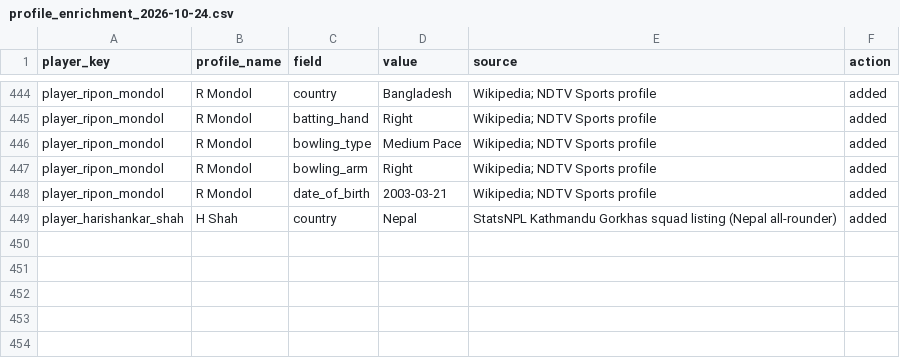
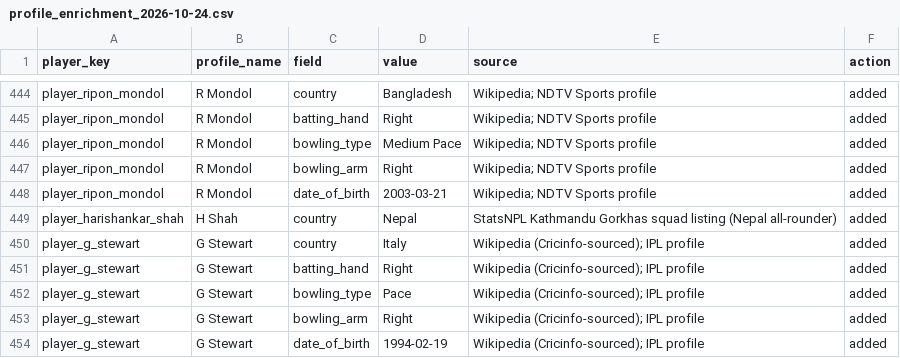
Before and after one commit to Dikshant-Neupane/CricNepal, a CSV file: data/player_profiles/profile_enrichment_2026-10-24.csv, drawn as a sheet; only a part is shown, gaps mark what is left out.

Commit message:
data: integrate Grant Stewart into Lumbini squad data (Italy, cricsheet id a77472dc) and re-pin the Lumbini expected XI (Stewart in, D'Arcy Short out); squad 158 to 159, count pins re-armed

```diff
--- a/data/player_profiles/profile_enrichment_2026-10-24.csv
+++ b/data/player_profiles/profile_enrichment_2026-10-24.csv
@@ -449 +449,6 @@ player_ripon_mondol,R Mondol,date_of_birth,2003-03-21,Wikipedia; NDTV Sports pro
 player_harishankar_shah,H Shah,country,Nepal,StatsNPL Kathmandu Gorkhas squad listing (Nepal all-rounder),added
+player_g_stewart,G Stewart,country,Italy,Wikipedia (Cricinfo-sourced); IPL profile,added
+player_g_stewart,G Stewart,batting_hand,Right,Wikipedia (Cricinfo-sourced); IPL profile,added
+player_g_stewart,G Stewart,bowling_type,Pace,Wikipedia (Cricinfo-sourced); IPL profile,added
+player_g_stewart,G Stewart,bowling_arm,Right,Wikipedia (Cricinfo-sourced); IPL profile,added
+player_g_stewart,G Stewart,date_of_birth,1994-02-19,Wikipedia (Cricinfo-sourced); IPL profile,added
```
Also changed, not shown: data/player_profiles/enriched_players_20260521.csv, data/player_rosters/npl_player_rosters_canonical.csv, 8 other files.
